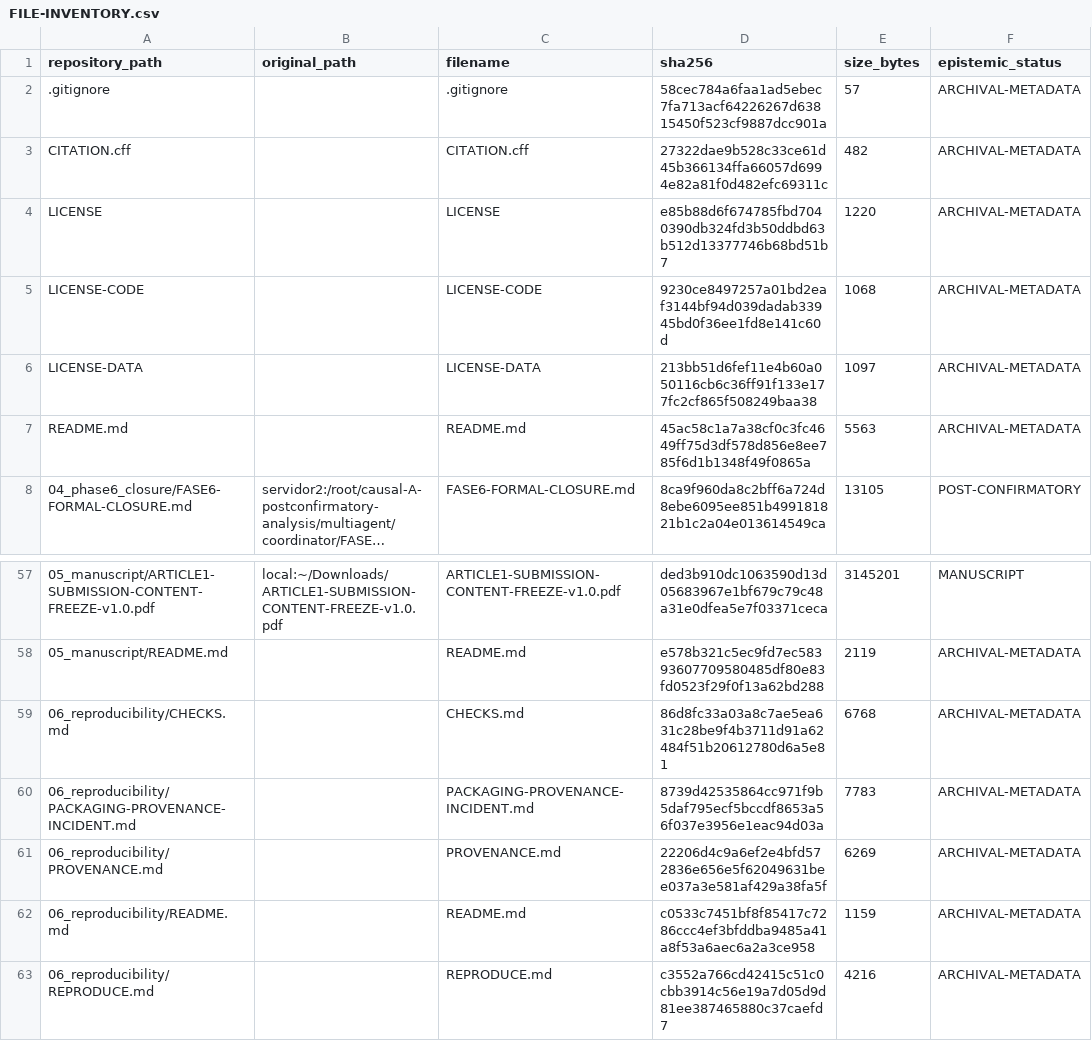
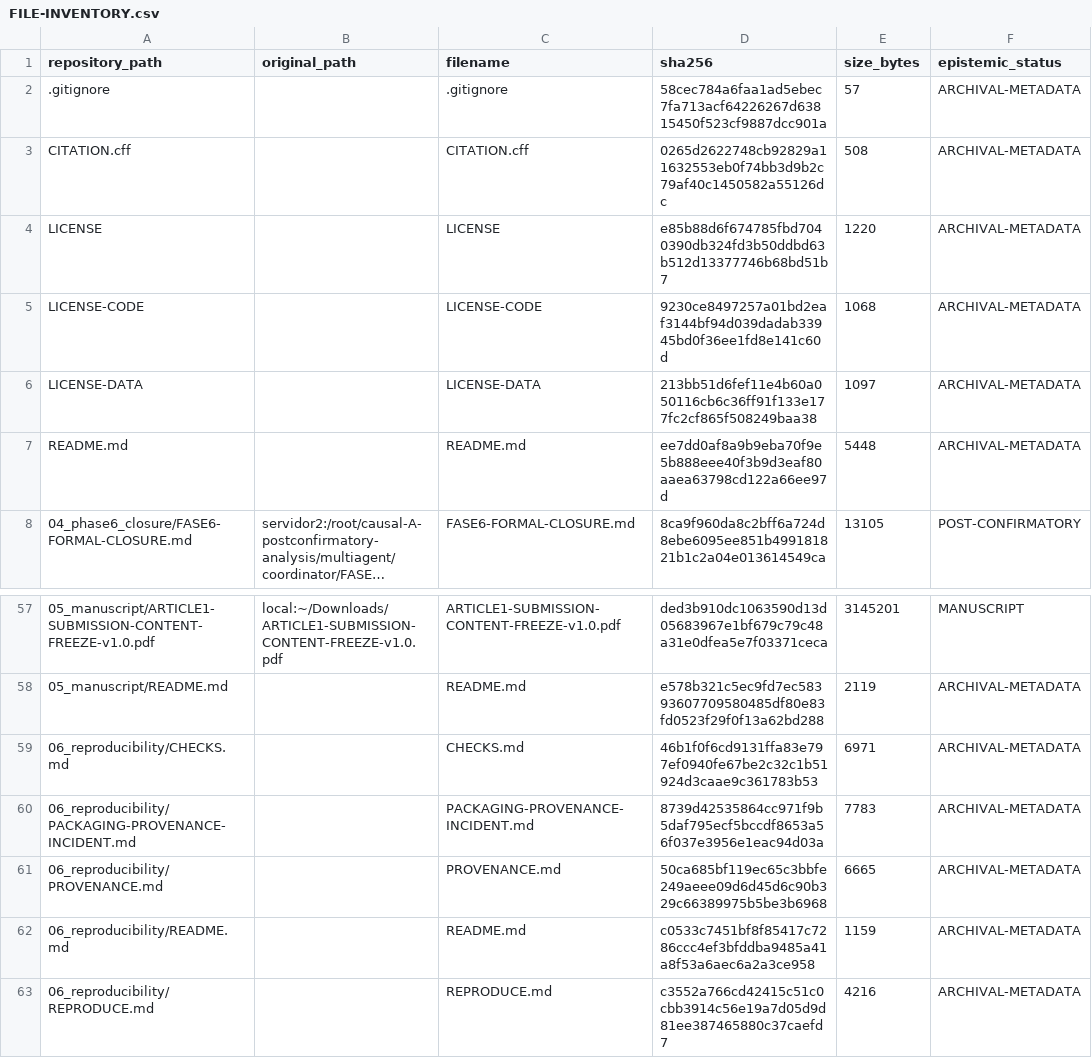
Before and after one commit to rubenalexandrebrito-source/observable-relative-causal-aliasing, a CSV file: 06_reproducibility/FILE-INVENTORY.csv, drawn as a sheet; only a part is shown, gaps mark what is left out; long unchanged cells end in …; the diff names each change by its address in the sheet, - before the commit and + after, or states it on an @@ line.

Commit message:
Record archival publication status
This commit is explicitly POST-RELEASE ARCHIVAL METADATA and is not
part of the frozen scientific content of v1.0.0.

Records that version 1.0.0 has been published:
- Git tag v1.0.0 (b7d2929f77cda727f6e4ed54aede800f3c0dc3e6)
- GitHub Release v1.0.0
- Zenodo deposit, version DOI 10.5281/zenodo.21995651,
  concept DOI 10.5281/zenodo.21995650

- README.md: replace pre-publication DOI/release status with the
  published archival-release status; remove now-superseded
  reserved/not-yet-published language
- CITATION.cff: add date-released 2026-08-18 (version DOI unchanged)
- 06_reproducibility/PROVENANCE.md: close the chronology through tag,
  release, and Zenodo publication
- 06_reproducibility/CHECKS.md: update archival release status block
  to reflect the published DOI, tag, and release
- 06_reproducibility/FILE-INVENTORY.csv, SHA256SUMS.txt: regenerated
  to reflect the above (no files added or removed)

No scientific artifact is modified. The tag v1.0.0, its GitHub
Release, and the archived Zenodo deposit are unaffected by this
commit.

```diff
--- a/06_reproducibility/FILE-INVENTORY.csv
+++ b/06_reproducibility/FILE-INVENTORY.csv
-D3 (sha256): 27322dae9b528c33ce61d45b366134ffa66057d6994e82a81f0d482efc69311c
+D3 (sha256): 0265d2622748cb92829a11632553eb0f74bb3d9b2c79af40c1450582a55126dc
-E3 (size_bytes): 482
+E3 (size_bytes): 508
-D7 (sha256): 45ac58c1a7a38cf0c3fc4649ff75d3df578d856e8ee785f6d1b1348f49f0865a
+D7 (sha256): ee7dd0af8a9b9eba70f9e5b888eee40f3b9d3eaf80aaea63798cd122a66ee97d
-E7 (size_bytes): 5563
+E7 (size_bytes): 5448
-D59 (sha256): 86d8fc33a03a8c7ae5ea631c28be9f4b3711d91a62484f51b20612780d6a5e81
+D59 (sha256): 46b1f0f6cd9131ffa83e797ef0940fe67be2c32c1b51924d3caae9c361783b53
-E59 (size_bytes): 6768
+E59 (size_bytes): 6971
-D61 (sha256): 22206d4c9a6ef2e4bfd572836e656e5f62049631bee037a3e581af429a38fa5f
+D61 (sha256): 50ca685bf119ec65c3bbfe249aeee09d6d45d6c90b329c66389975b5be3b6968
-E61 (size_bytes): 6269
+E61 (size_bytes): 6665
```
Also changed, not shown: 5 other files.
